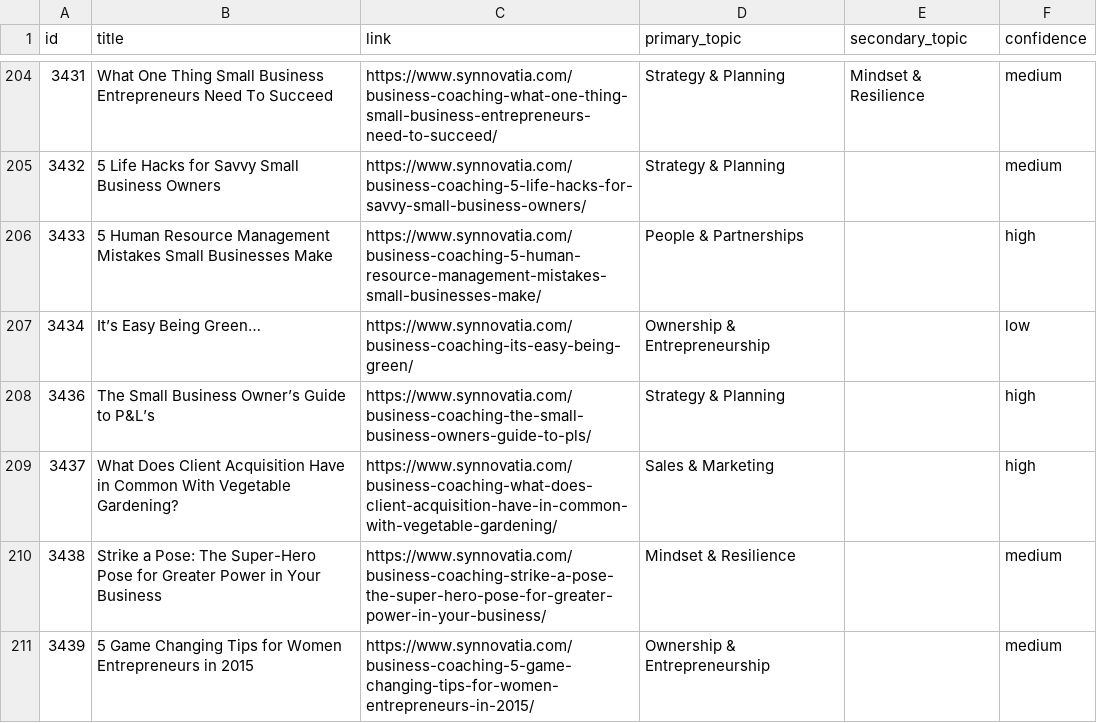
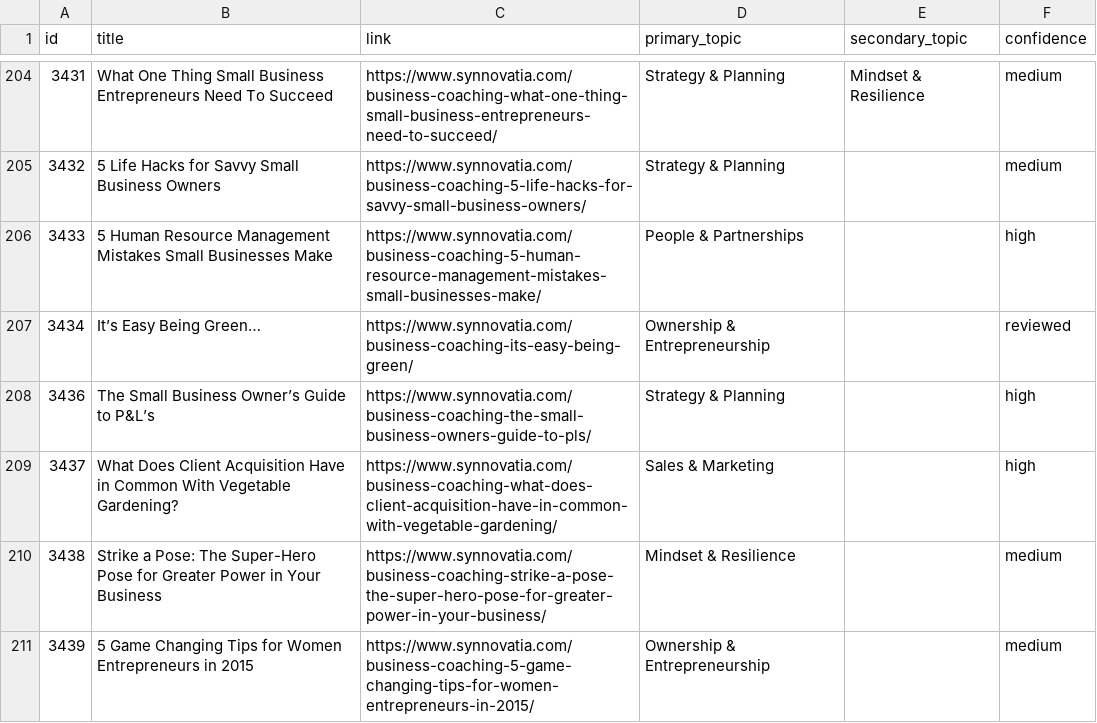
Before and after one commit to Synnovatia/Synnovatia-AIOS, a CSV file: outputs/website-redesign/2026-08-16-blog-topic-classification.csv, drawn as a sheet; only a part is shown, gaps mark what is left out; the diff covers the shown part only.

Commit message:
Low-confidence blog classification review merged — 11 posts reclassified, 31 confirmed, all 563 posts now settled; blog topic classification phase closed pending WP taxonomy setup

```diff
--- a/outputs/website-redesign/2026-08-16-blog-topic-classification.csv
+++ b/outputs/website-redesign/2026-08-16-blog-topic-classification.csv
@@ -206,3 +206,3 @@ id,title,link,primary_topic,secondary_topic,confidence
 3433,5 Human Resource Management Mistakes Small Businesses Make,https://www.synnovatia.com/business-coaching-5-human-resource-management-mistakes-small-businesses-make/,People & Partnerships,,high
-3434,It’s Easy Being Green…,https://www.synnovatia.com/business-coaching-its-easy-being-green/,Ownership & Entrepreneurship,,low
+3434,It’s Easy Being Green…,https://www.synnovatia.com/business-coaching-its-easy-being-green/,Ownership & Entrepreneurship,,reviewed
 3436,The Small Business Owner’s Guide to P&L’s,https://www.synnovatia.com/business-coaching-the-small-business-owners-guide-to-pls/,Strategy & Planning,,high
```
Also changed, not shown: 55 edited cells elsewhere in this file, 4 other files.
